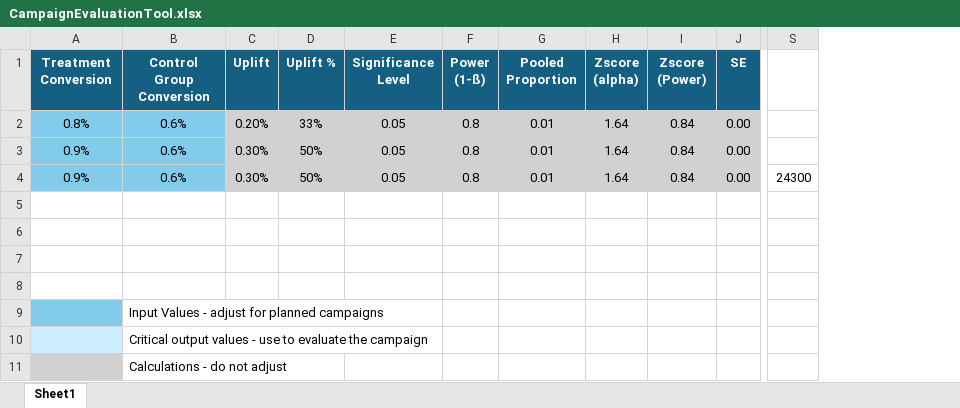
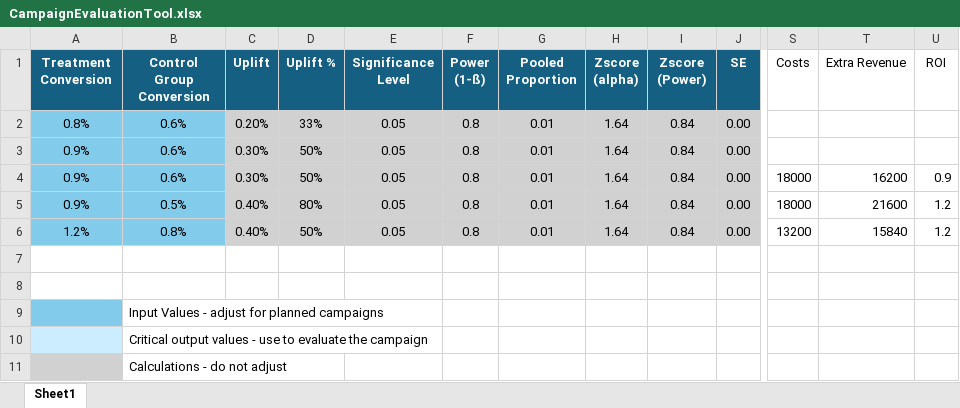
Before and after one commit to jamesoliver1981/AB_Testing, an Excel workbook: Tools/CampaignEvaluationTool.xlsx, sheet Sheet1, drawn as a sheet; only a part is shown, gaps mark what is left out; values as stored, in another font and other column widths than the file's, no borders; removed rows and columns are numbered as before the commit, all else as after; rows hold the shown columns only; the diff covers the shown part only; the diff names each change by its address in the sheet, - before the commit and + after, or states it on an @@ line.

Commit message:
Updated tool with basic ROI calculation added

```diff
--- a/Tools/CampaignEvaluationTool.xlsx (sheet Sheet1)
+++ b/Tools/CampaignEvaluationTool.xlsx (sheet Sheet1)
-column S, row 4: 24300
+column S (Costs), rows 4-6: 18000 | 18000 | 13200
+column T (Extra Revenue), rows 4-6: 16200 | 21600 | 15840
+column U (ROI), rows 4-6: 0.9 | 1.2 | 1.2
-row 5: (empty)
+row 5: 0.9% | 0.5% | 0.40% | 80% | 0.05 | 0.8 | 0.01 | 1.64 | 0.84 | 0.00 | 18000 | 21600 | 1.2
-A5:B6 fill: none
+A5:B6 fill: #83CBEB
-C5:J6 fill: none
+C5:J6 fill: #D1D1D1
-row 6: (empty)
+row 6: 1.2% | 0.8% | 0.40% | 50% | 0.05 | 0.8 | 0.01 | 1.64 | 0.84 | 0.00 | 13200 | 15840 | 1.2
```
Also changed, not shown: cell formats elsewhere in this sheet.
